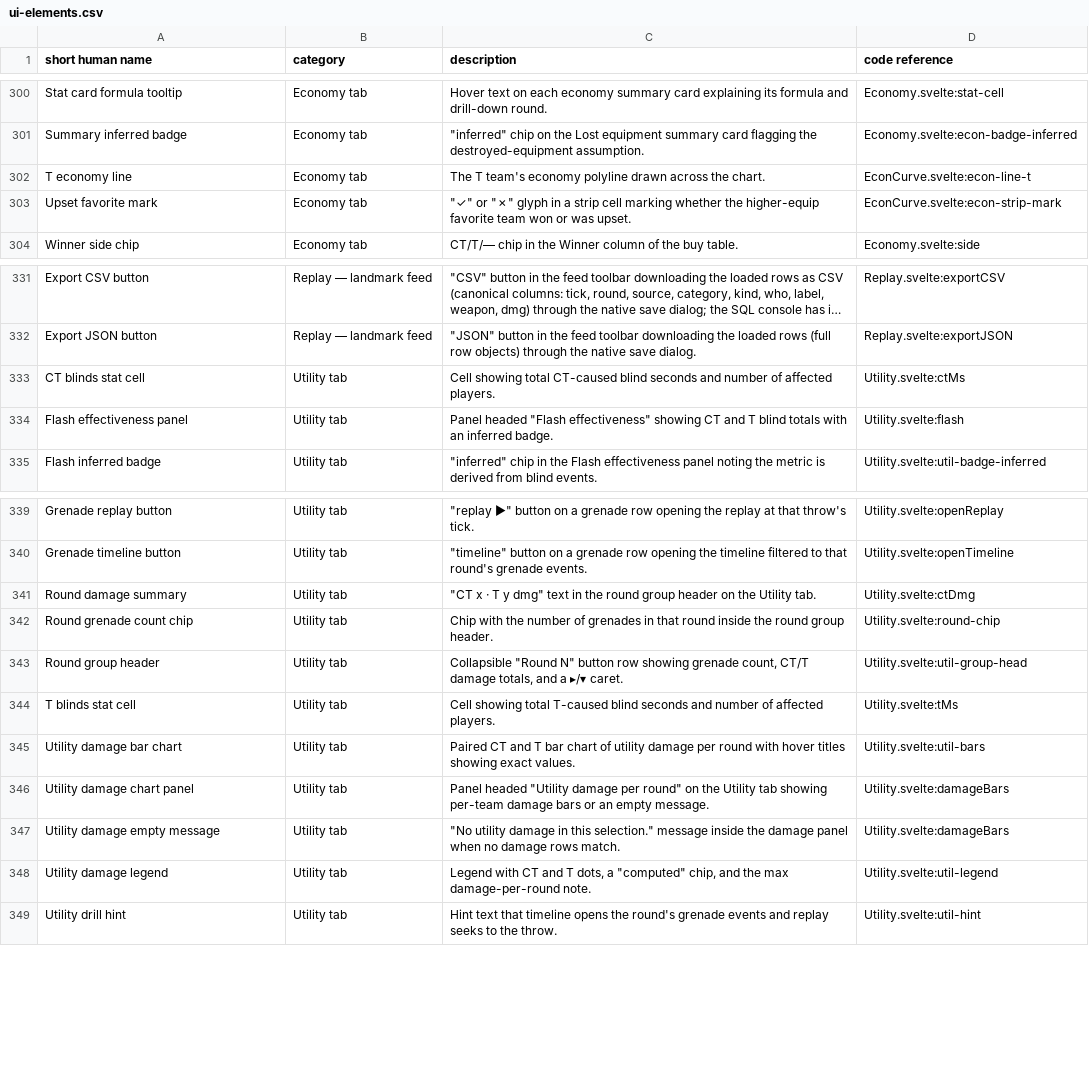
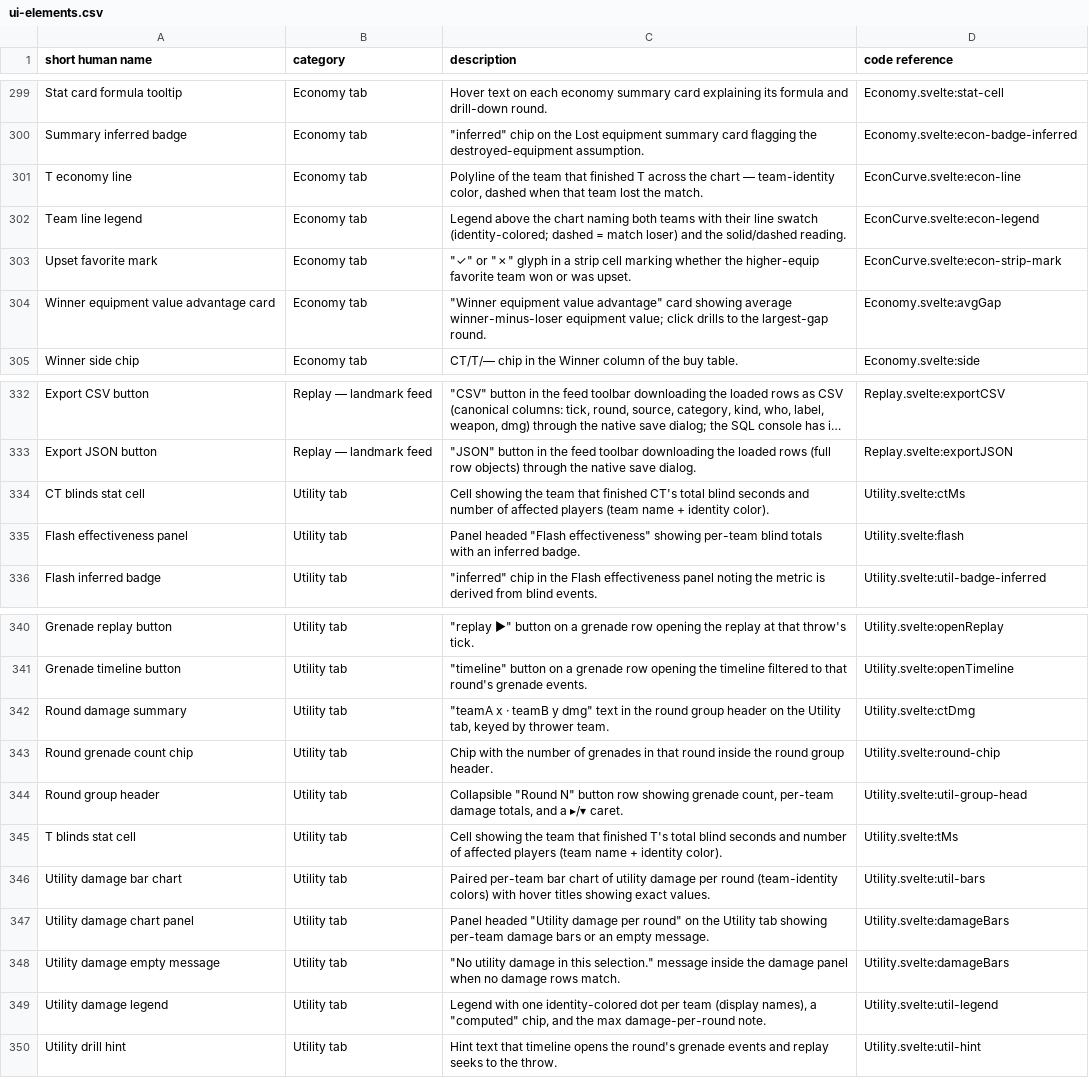
Before and after one commit to ChristianWSmith/spectra, a CSV file: ref/ui-elements.csv, drawn as a sheet; only a part is shown, gaps mark what is left out; long unchanged cells end in …; addresses are those after the commit; the diff covers the shown part only; the diff names each change by its address in the sheet, - before the commit and + after, or states it on an @@ line.

Commit message:
economy/utility: team-following chart, equip/net-worth metrics, per-team rollups (changes 1-7)
Economy tab (changes 1-6):
- The chart's two lines follow the TEAMS across the halftime side switch
  instead of the live sides: each round's side resolves through the
  canonical lib/sideparity.js teamKeyAt, the lines carry the team-identity
  colors (lib/teams.js teamStartClass) and a legend names both teams; the
  match winner's line is solid, the loser's dashed (from the final score,
  tie/abandoned → both solid). Round strip and hover/click behavior are
  unchanged.
- "Winner spend advantage" → "Winner equipment value advantage"
  (winner − loser freeze-end equipment value); the Spent CT/T table
  columns become Equip CT/T; the "Money" metric becomes "Net worth"
  (equipment value + unspent money) with heading, toggle, chart series
  and hover tooltip recomputed (tooltip now shows both columns per team,
  no spend anywhere).
- Force-buy win rate and Lost equipment are attributed per TEAM (subs
  carry the team names), each formula documented in its card title.
- definitions.js gains Equipment value / Net worth glossary entries and
  EQUIP_DEF/NETWORTH_DEF tooltips (toggle buttons, table headers).

Utility tab (changes 7): damage bars, flash effectiveness and round
group headers tabulate per TEAM (thrower's final side → identity color +
display name) rather than the live side; unresolvable throwers stay out
of both teams.

Change 3 (equip value = gear held, not spend): verified, no pipeline
change — FreezeTimeEndEquipmentValue sums the game's per-player
m_unFreezetimeEndEquipmentValue, which counts carried/picked-up weapons
(round 3 on the golden demo: CT spent 4200, holds 8350). Pinned by new
extract.TestParseGolden assertions and documented in CS2.md.

ref/ui-elements.csv updated for every renamed/changed element.

```diff
--- a/ref/ui-elements.csv
+++ b/ref/ui-elements.csv
-C301 (description): The T team's economy polyline drawn across the chart.
+C301 (description): Polyline of the team that finished T across the chart — team-identity color, dashed when that team lost the match.
-D301 (code reference): EconCurve.svelte:econ-line-t
+D301 (code reference): EconCurve.svelte:econ-line
+row 302: Team line legend | Economy tab | Legend above the chart naming both teams with their line swatch (identity-colored; dashed = match loser) and the solid/dashed reading. | EconCurve.svelte:econ-legend
+row 304: Winner equipment value advantage card | Economy tab | "Winner equipment value advantage" card showing average winner-minus-loser equipment value; click drills to the largest-gap round. | Economy.svelte:avgGap
-C334 (description): Cell showing total CT-caused blind seconds and number of affected players.
+C334 (description): Cell showing the team that finished CT's total blind seconds and number of affected players (team name + identity color).
-C335 (description): …effectiveness" showing CT and T blind totals…
+C335 (description): …effectiveness" showing per-team blind totals…
-C342 (description): "CT x · T y dmg" text in the round group header on the Utility tab.
+C342 (description): "teamA x · teamB y dmg" text in the round group header on the Utility tab, keyed by thrower team.
-C344 (description): …grenade count, CT/T damage totals,…
+C344 (description): …grenade count, per-team damage totals,…
-C345 (description): Cell showing total T-caused blind seconds and number of affected players.
+C345 (description): Cell showing the team that finished T's total blind seconds and number of affected players (team name + identity color).
-C346 (description): Paired CT and T bar chart of utility damage per round with hover…
+C346 (description): Paired per-team bar chart of utility damage per round (team-identity colors) with hover…
-C349 (description): Legend with CT and T dots, a "computed"…
+C349 (description): Legend with one identity-colored dot per team (display names), a "computed"…
```
Also changed, not shown: 1 removed row and 14 edited cells elsewhere in this file, 10 other files.
